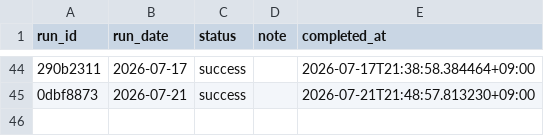
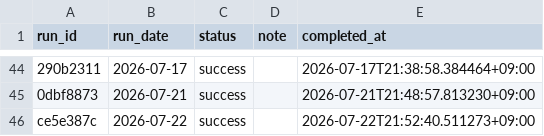
Before and after one commit to zamaxg5ktkyms9/S-Quant, a CSV file: backups/sheets/run_log.csv, drawn as a sheet; only a part is shown, gaps mark what is left out; the diff names each change by its address in the sheet, - before the commit and + after, or states it on an @@ line.

```diff
--- a/backups/sheets/run_log.csv
+++ b/backups/sheets/run_log.csv
+row 46: ce5e387c | 2026-07-22 | success |  | 2026-07-22T21:52:40.511273+09:00
```
Also changed, not shown: backups/sheets/portfolio.csv.
